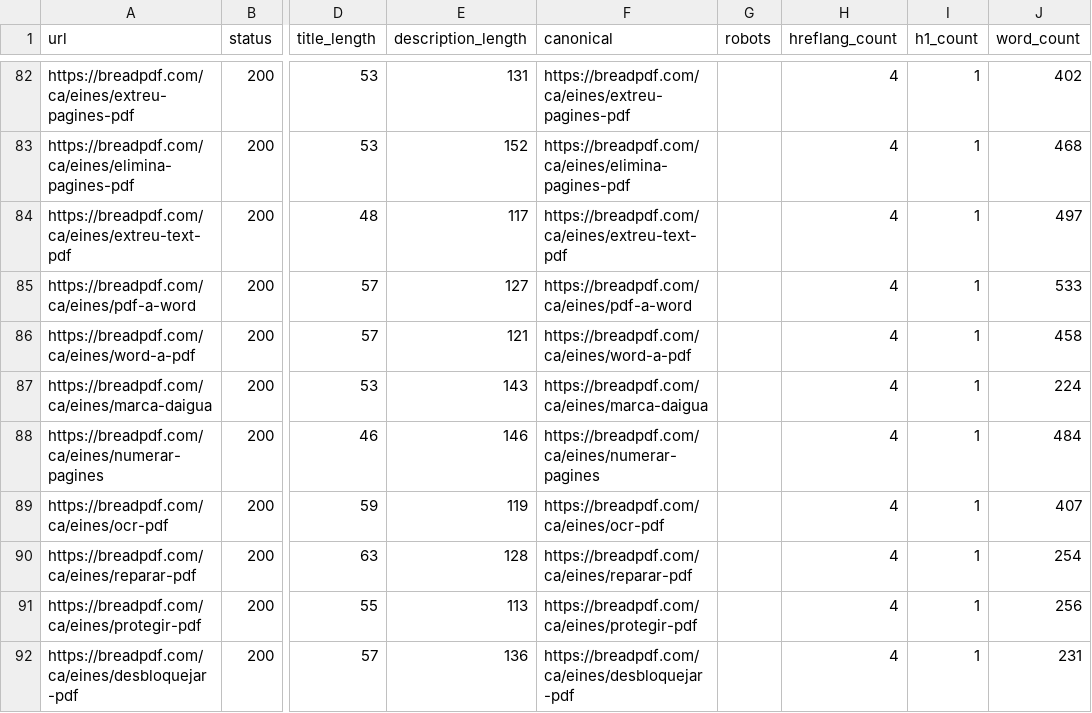
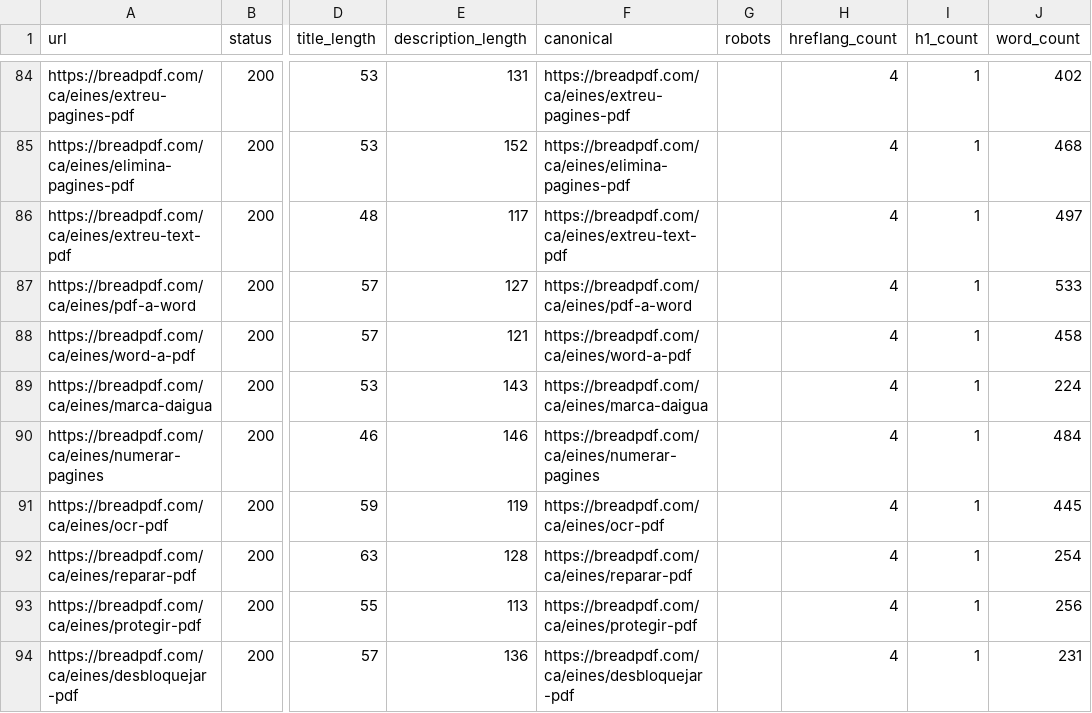
Before and after one commit to erickmonlau-lab/pixel-perfect-prototype, a CSV file: docs/SEO_CRAWL_SUMMARY.csv, drawn as a sheet; only a part is shown, gaps mark what is left out; addresses are those after the commit; the diff covers the shown part only; the diff names each change by its address in the sheet, - before the commit and + after, or states it on an @@ line.

```diff
--- a/docs/SEO_CRAWL_SUMMARY.csv
+++ b/docs/SEO_CRAWL_SUMMARY.csv
-J91 (word_count): 407
+J91 (word_count): 445
```
Also changed, not shown: 6 added rows and 20 edited cells elsewhere in this file, docs/SEO_INTERNAL_LINKS.csv.
